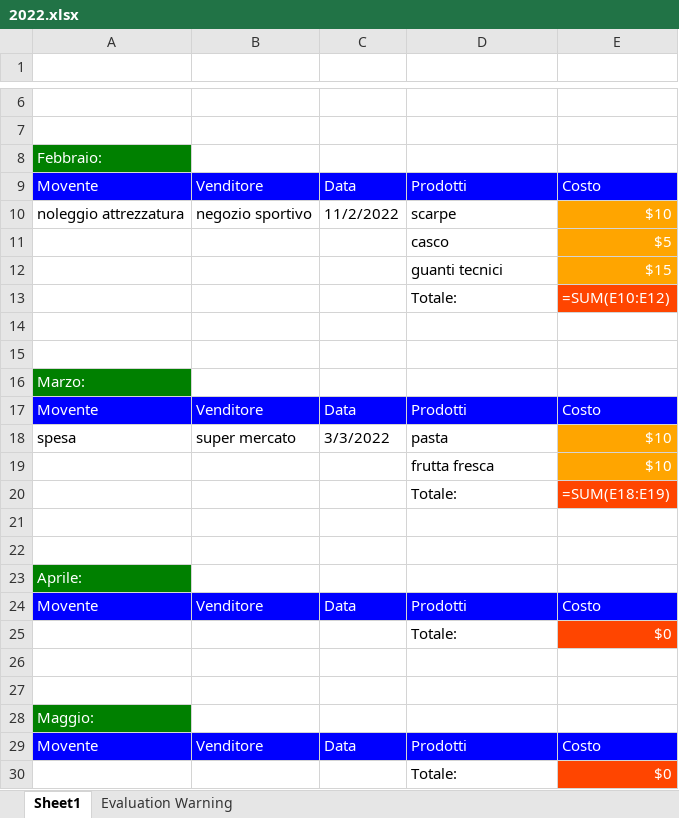
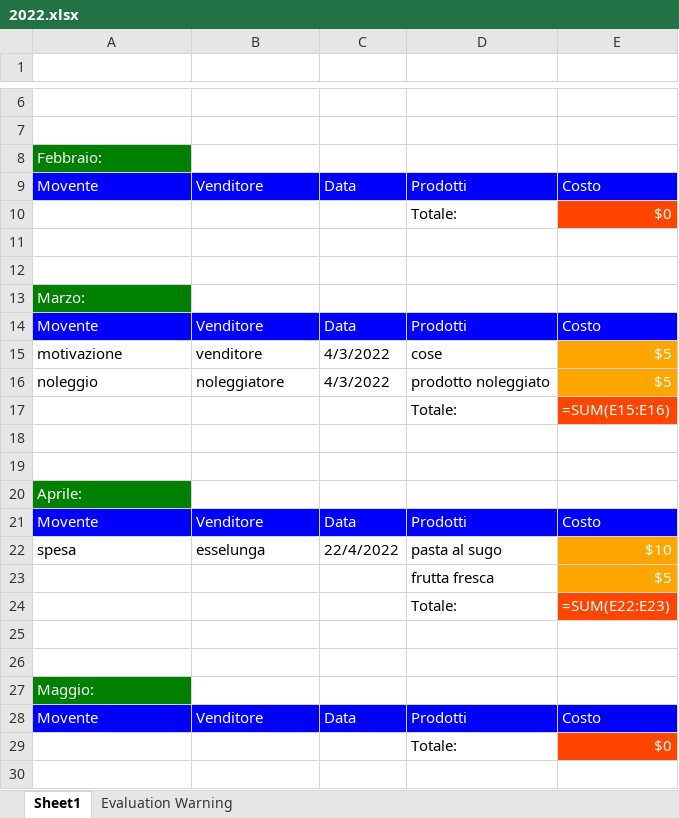
Before and after one commit to Mene-hub/SavePaper, an Excel workbook: SavePaper/SavePaper/bin/Release/spese/2022.xlsx, sheet Sheet1, drawn as a sheet; only a part is shown, gaps mark what is left out; the shorter side is filled out with more unchanged rows; values as stored, in another font and other column widths than the file's, no borders; formulas without a stored value are shown as written; removed rows and columns are numbered as before the commit, all else as after; the diff names each change by its address in the sheet, - before the commit and + after, or states it on an @@ line.

```diff
--- a/SavePaper/SavePaper/bin/Release/spese/2022.xlsx (sheet Sheet1)
+++ b/SavePaper/SavePaper/bin/Release/spese/2022.xlsx (sheet Sheet1)
-row 10: noleggio attrezzatura | negozio sportivo | 11/2/2022 | scarpe | $10
-row 11:  |  |  | casco | $5
-row 12:  |  |  | guanti tecnici | $15
-E10 (COSTO): =SUM(E10:E12)
+E10 (COSTO): $0
-row 18: spesa | super mercato | 3/3/2022 | pasta | $10
-row 19:  |  |  | frutta fresca | $10
+row 15: motivazione | venditore | 4/3/2022 | cose | $5
+row 16: noleggio | noleggiatore | 4/3/2022 | prodotto noleggiato | $5
-E17 (COSTO): =SUM(E18:E19)
+E17 (COSTO): =SUM(E15:E16)
-row 25:  |  |  | Totale: | $0
+row 22: spesa | esselunga | 22/4/2022 | pasta al sugo | $10
+row 23:  |  |  | frutta fresca | $5
+row 24:  |  |  | Totale: | =SUM(E22:E23)
```
Also changed, not shown: 30 other files.
